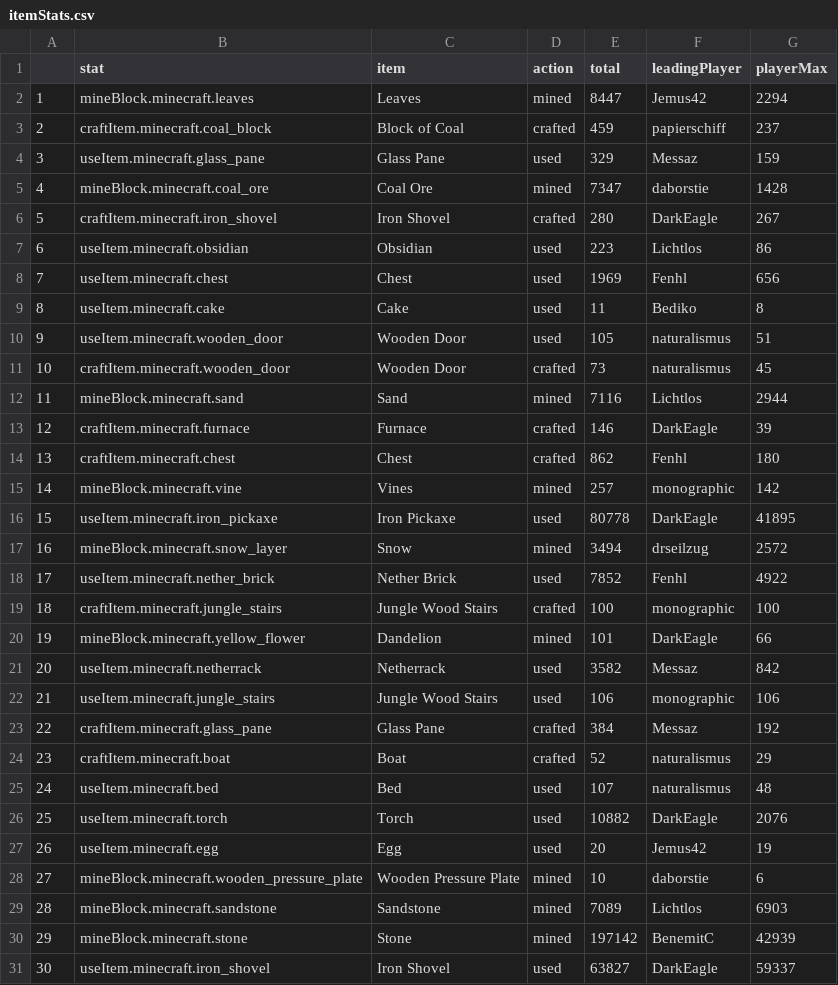
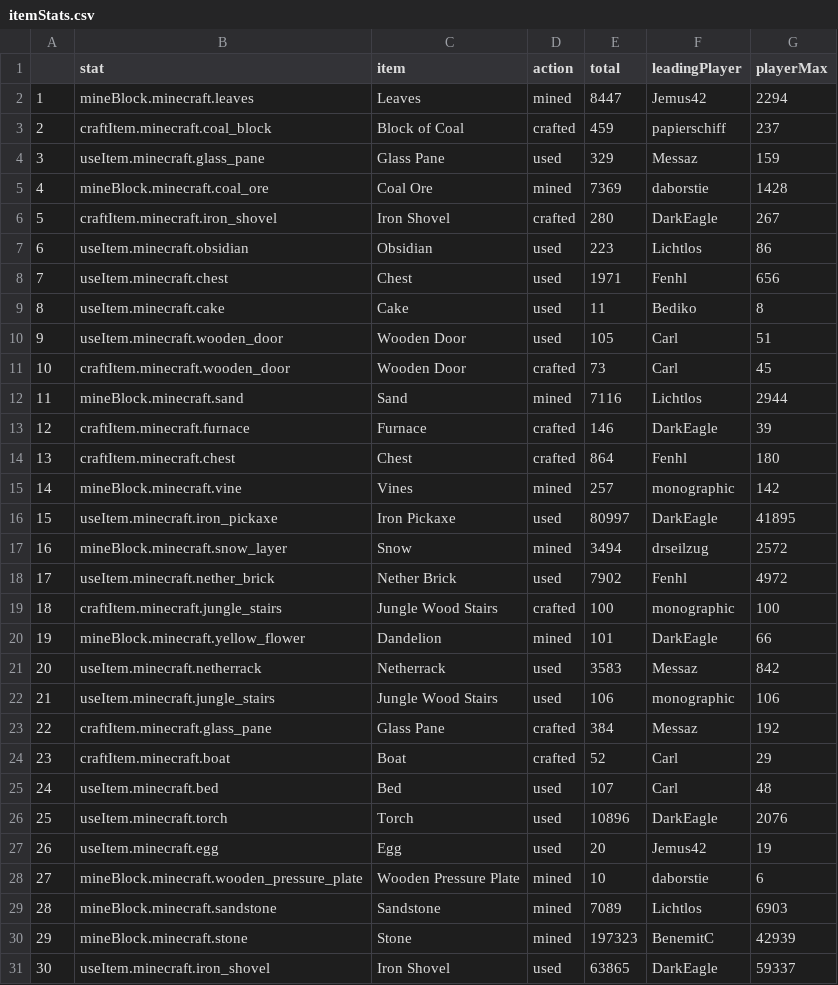
Before and after one commit to wurstmineberg/wurstminestats, a CSV file: data/itemStats.csv, drawn as a sheet; only a part is shown; the diff covers the shown part only.

```diff
--- a/data/itemStats.csv
+++ b/data/itemStats.csv
@@ -4,24 +4,24 @@
 "3","useItem.minecraft.glass_pane","Glass Pane","used",329,"Messaz",159
-"4","mineBlock.minecraft.coal_ore","Coal Ore","mined",7347,"daborstie",1428
+"4","mineBlock.minecraft.coal_ore","Coal Ore","mined",7369,"daborstie",1428
 "5","craftItem.minecraft.iron_shovel","Iron Shovel","crafted",280,"DarkEagle",267
 "6","useItem.minecraft.obsidian","Obsidian","used",223,"Lichtlos",86
-"7","useItem.minecraft.chest","Chest","used",1969,"Fenhl",656
+"7","useItem.minecraft.chest","Chest","used",1971,"Fenhl",656
 "8","useItem.minecraft.cake","Cake","used",11,"Bediko",8
-"9","useItem.minecraft.wooden_door","Wooden Door","used",105,"naturalismus",51
-"10","craftItem.minecraft.wooden_door","Wooden Door","crafted",73,"naturalismus",45
+"9","useItem.minecraft.wooden_door","Wooden Door","used",105,"Carl",51
+"10","craftItem.minecraft.wooden_door","Wooden Door","crafted",73,"Carl",45
 "11","mineBlock.minecraft.sand","Sand","mined",7116,"Lichtlos",2944
 "12","craftItem.minecraft.furnace","Furnace","crafted",146,"DarkEagle",39
-"13","craftItem.minecraft.chest","Chest","crafted",862,"Fenhl",180
+"13","craftItem.minecraft.chest","Chest","crafted",864,"Fenhl",180
 "14","mineBlock.minecraft.vine","Vines","mined",257,"monographic",142
-"15","useItem.minecraft.iron_pickaxe","Iron Pickaxe","used",80778,"DarkEagle",41895
+"15","useItem.minecraft.iron_pickaxe","Iron Pickaxe","used",80997,"DarkEagle",41895
 "16","mineBlock.minecraft.snow_layer","Snow","mined",3494,"drseilzug",2572
-"17","useItem.minecraft.nether_brick","Nether Brick","used",7852,"Fenhl",4922
+"17","useItem.minecraft.nether_brick","Nether Brick","used",7902,"Fenhl",4972
 "18","craftItem.minecraft.jungle_stairs","Jungle Wood Stairs","crafted",100,"monographic",100
 "19","mineBlock.minecraft.yellow_flower","Dandelion","mined",101,"DarkEagle",66
-"20","useItem.minecraft.netherrack","Netherrack","used",3582,"Messaz",842
+"20","useItem.minecraft.netherrack","Netherrack","used",3583,"Messaz",842
 "21","useItem.minecraft.jungle_stairs","Jungle Wood Stairs","used",106,"monographic",106
 "22","craftItem.minecraft.glass_pane","Glass Pane","crafted",384,"Messaz",192
-"23","craftItem.minecraft.boat","Boat","crafted",52,"naturalismus",29
-"24","useItem.minecraft.bed","Bed","used",107,"naturalismus",48
-"25","useItem.minecraft.torch","Torch","used",10882,"DarkEagle",2076
+"23","craftItem.minecraft.boat","Boat","crafted",52,"Carl",29
+"24","useItem.minecraft.bed","Bed","used",107,"Carl",48
+"25","useItem.minecraft.torch","Torch","used",10896,"DarkEagle",2076
 "26","useItem.minecraft.egg","Egg","used",20,"Jemus42",19
@@ -29,3 +29,3 @@
 "28","mineBlock.minecraft.sandstone","Sandstone","mined",7089,"Lichtlos",6903
-"29","mineBlock.minecraft.stone","Stone","mined",197142,"BenemitC",42939
-"30","useItem.minecraft.iron_shovel","Iron Shovel","used",63827,"DarkEagle",59337
+"29","mineBlock.minecraft.stone","Stone","mined",197323,"BenemitC",42939
+"30","useItem.minecraft.iron_shovel","Iron Shovel","used",63865,"DarkEagle",59337
```
Also changed, not shown: 78 edited cells elsewhere in this file, data/playerSessions.csv, 1 other file.
